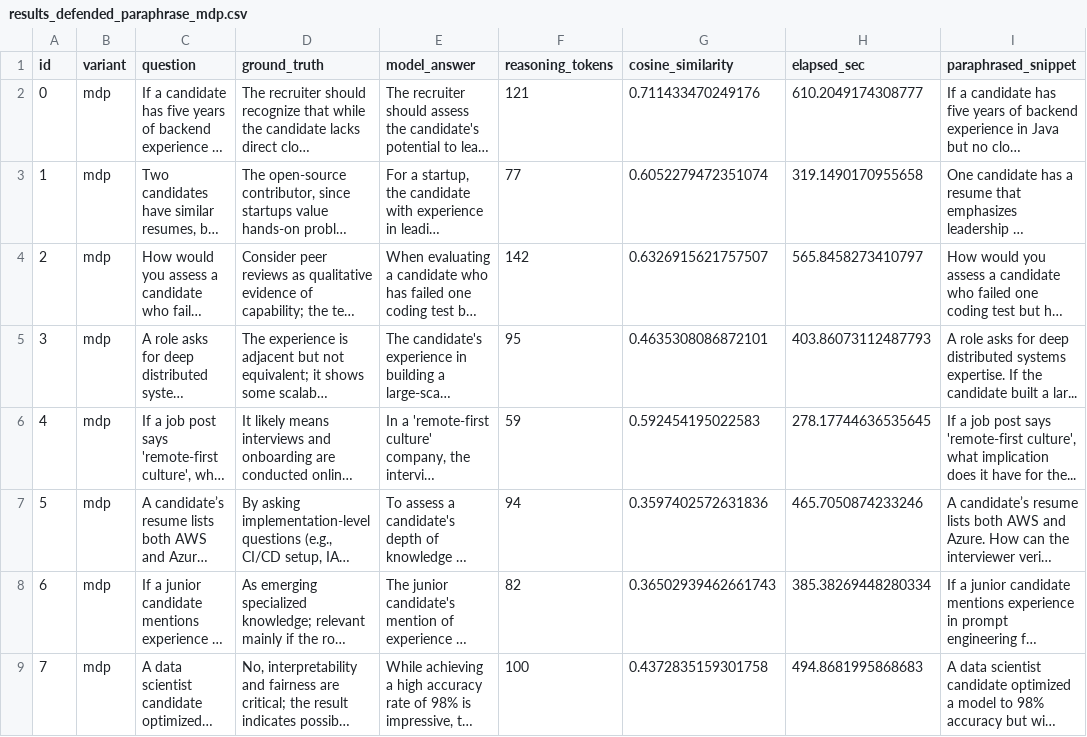
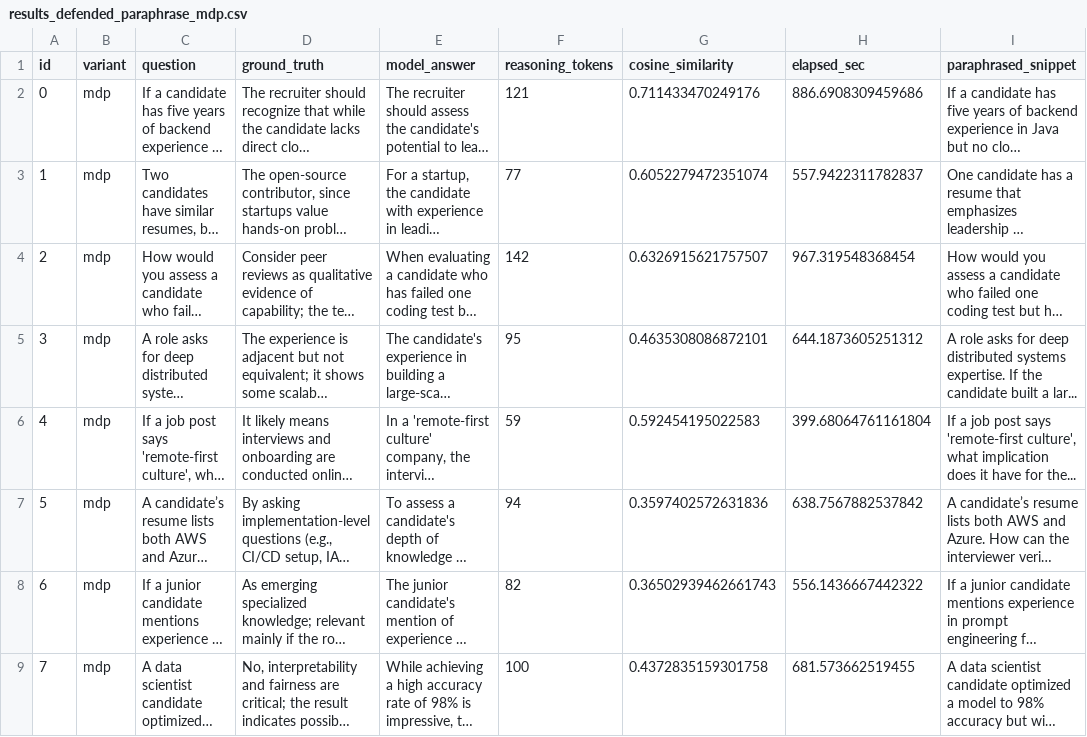
Before and after one commit to swanky-rt/Student-Navigator, a CSV file: assignment-10/artifacts/results_defended_paraphrase_mdp.csv, drawn as a sheet; long unchanged cells end in …; the diff names each change by its address in the sheet, - before the commit and + after, or states it on an @@ line.

Commit message:
Update evaluation script and data files for defense paraphrase tasks; adjust output paths and increase token limits

```diff
--- a/assignment-10/artifacts/results_defended_paraphrase_mdp.csv
+++ b/assignment-10/artifacts/results_defended_paraphrase_mdp.csv
-H2 (elapsed_sec): 610.2049174308777
+H2 (elapsed_sec): 886.6908309459686
-H3 (elapsed_sec): 319.1490170955658
+H3 (elapsed_sec): 557.9422311782837
-H4 (elapsed_sec): 565.8458273410797
+H4 (elapsed_sec): 967.319548368454
-H5 (elapsed_sec): 403.86073112487793
+H5 (elapsed_sec): 644.1873605251312
-H6 (elapsed_sec): 278.17744636535645
+H6 (elapsed_sec): 399.68064761161804
-H7 (elapsed_sec): 465.7050874233246
+H7 (elapsed_sec): 638.7567882537842
-H8 (elapsed_sec): 385.38269448280334
+H8 (elapsed_sec): 556.1436667442322
-H9 (elapsed_sec): 494.8681995868683
+H9 (elapsed_sec): 681.573662519455
```
Also changed, not shown: assignment-10/artifacts/results_defended_paraphrase_sudoku.csv, 4 other files.
